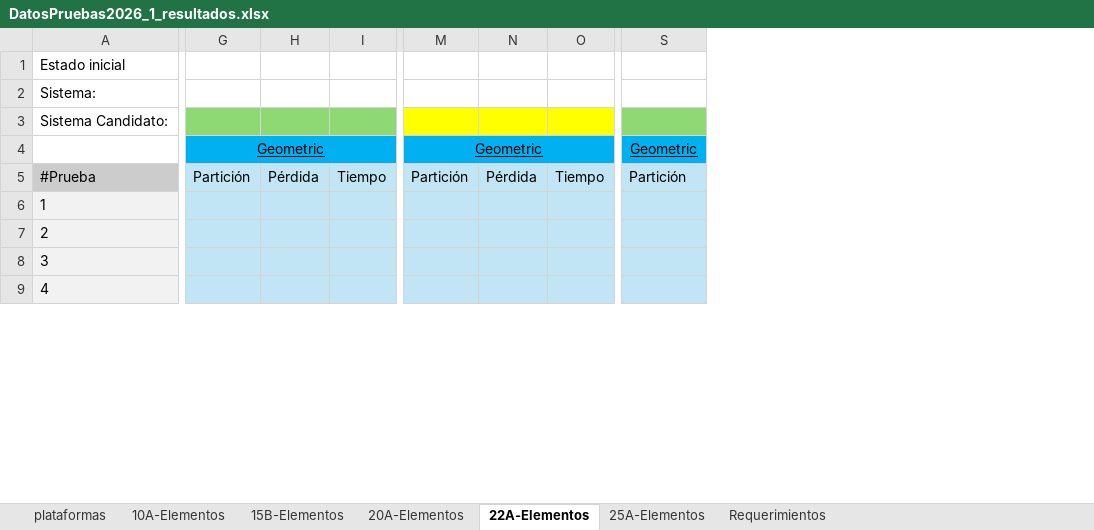
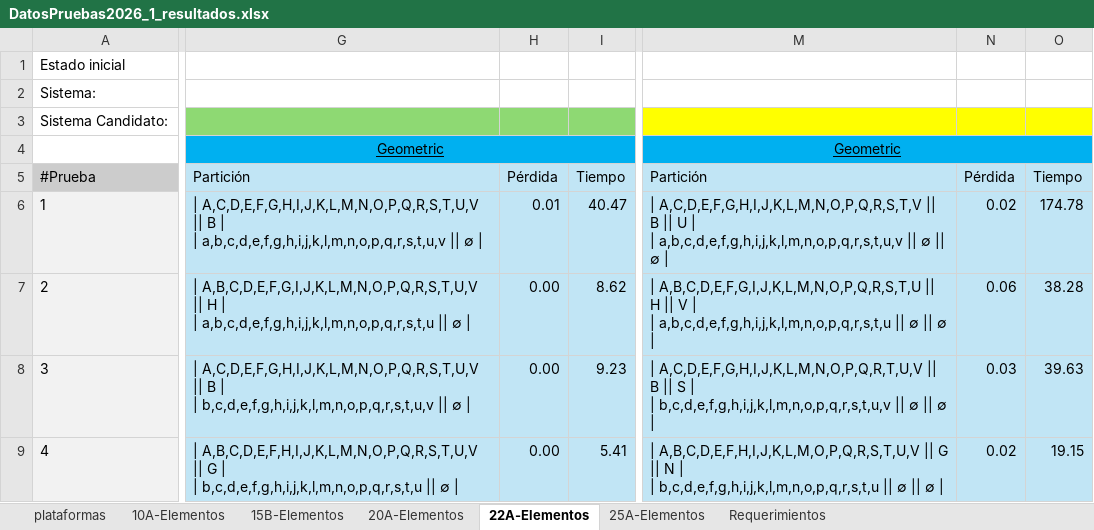
Before and after one commit to leidyNieto/ProyectoAnalisisParticiones2026-1, an Excel workbook: results/DatosPruebas2026_1_resultados.xlsx, sheet 22A-Elementos, drawn as a sheet; only a part is shown, gaps mark what is left out; values as stored, in another font and other column widths than the file's, no borders; removed rows and columns are numbered as before the commit, all else as after; ↵ is a line break in a cell; the diff covers the shown part only; the diff names each change by its address in the sheet, - before the commit and + after, or states it on an @@ line.

Commit message:
Corrección en el Excel Resultados y se puso el de 22 nodos para geomip

```diff
--- a/results/DatosPruebas2026_1_resultados.xlsx (sheet 22A-Elementos)
+++ b/results/DatosPruebas2026_1_resultados.xlsx (sheet 22A-Elementos)
-column G, rows 4-5: Geometric | Partición
-column H, row 5: Pérdida
-column I, row 5: Tiempo
+column G, rows 4-9: Geometric | Partición | | A,C,D,E,F,G,H,I,J,K,L,M,N,O,P,Q,R,S,T,U,V || B | ↵ | a,b,c,d,e,f,g,h,i,j,k,l,m,n,o,p,q,r,s,t,u,v || ∅ | | | A,B,C,D,E,F,G,I,J,K,L,M,N,O,P,Q,R,S,T,U,V || H | ↵ | a,b,c,d,e,f,g,h,i,j,k,l,m,n,o,p,q,r,s,t,u || ∅ | | | A,C,D,E,F,G,H,I,J,K,L,M,N,O,P,Q,R,S,T,U,V || B | ↵ | b,c,d,e,f,g,h,i,j,k,l,m,n,o,p,q,r,s,t,u,v || ∅ | | | A,B,C,D,E,F,H,I,J,K,L,M,N,O,P,Q,R,S,T,U,V || G | ↵ | b,c,d,e,f,g,h,i,j,k,l,m,n,o,p,q,r,s,t,u || ∅ |
+column H, rows 5-9: Pérdida | 0.01 | 0.00 | 0.00 | 0.00
+column I, rows 5-9: Tiempo | 40.47 | 8.62 | 9.23 | 5.41
-column M, rows 4-5: Geometric | Partición
-column N, row 5: Pérdida
-column O, row 5: Tiempo
+column M, rows 4-9: Geometric | Partición | | A,C,D,E,F,G,H,I,J,K,L,M,N,O,P,Q,R,S,T,V || B || U | ↵ | a,b,c,d,e,f,g,h,i,j,k,l,m,n,o,p,q,r,s,t,u,v || ∅ || ∅ | | | A,B,C,D,E,F,G,I,J,K,L,M,N,O,P,Q,R,S,T,U || H || V | ↵ | a,b,c,d,e,f,g,h,i,j,k,l,m,n,o,p,q,r,s,t,u || ∅ || ∅ | | | A,C,D,E,F,G,H,I,J,K,L,M,N,O,P,Q,R,T,U,V || B || S | ↵ | b,c,d,e,f,g,h,i,j,k,l,m,n,o,p,q,r,s,t,u,v || ∅ || ∅ | | | A,B,C,D,E,F,H,I,J,K,L,M,O,P,Q,R,S,T,U,V || G || N | ↵ | b,c,d,e,f,g,h,i,j,k,l,m,n,o,p,q,r,s,t,u || ∅ || ∅ |
+column N, rows 5-9: Pérdida | 0.02 | 0.06 | 0.03 | 0.02
+column O, rows 5-9: Tiempo | 174.78 | 38.28 | 39.63 | 19.15
-column S, rows 4-5: Geometric | Partición
```
Also changed, not shown: 8 added columns, 5 removed columns and cell formats elsewhere in this sheet, sheet 10A-Elementos, sheet 25A-Elementos, sheet 15B-Elementos, sheet 20A-Elementos, sheet plataformas.
